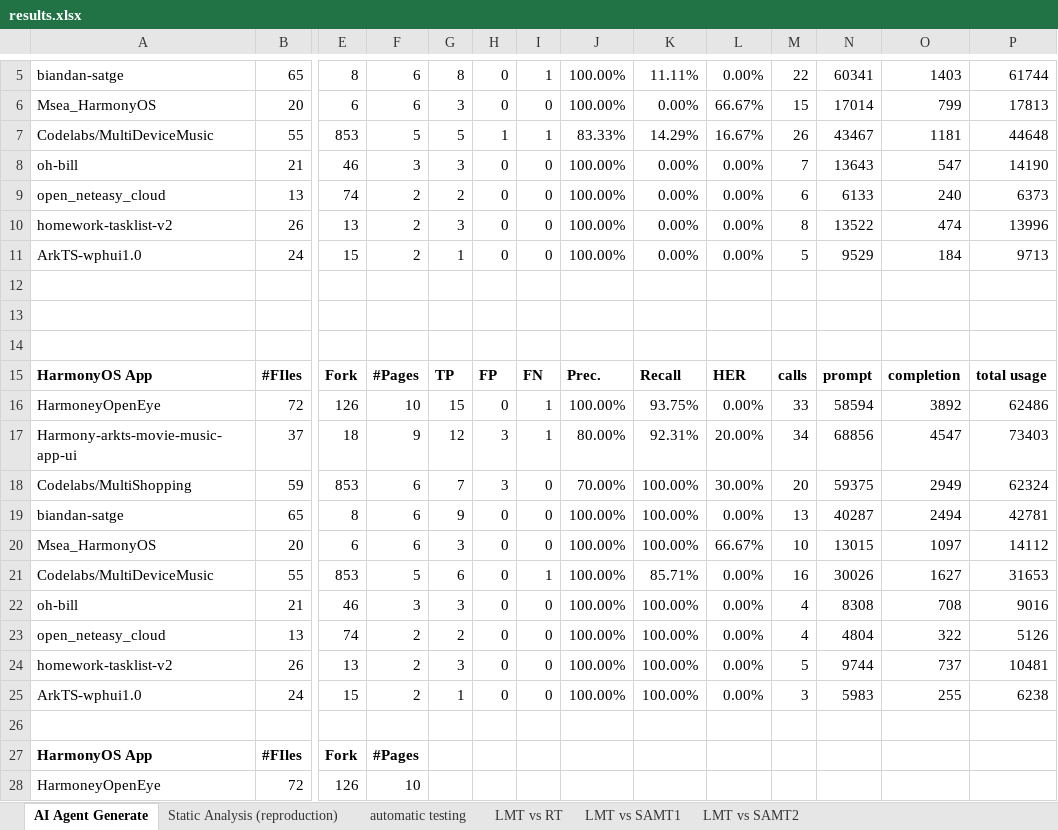
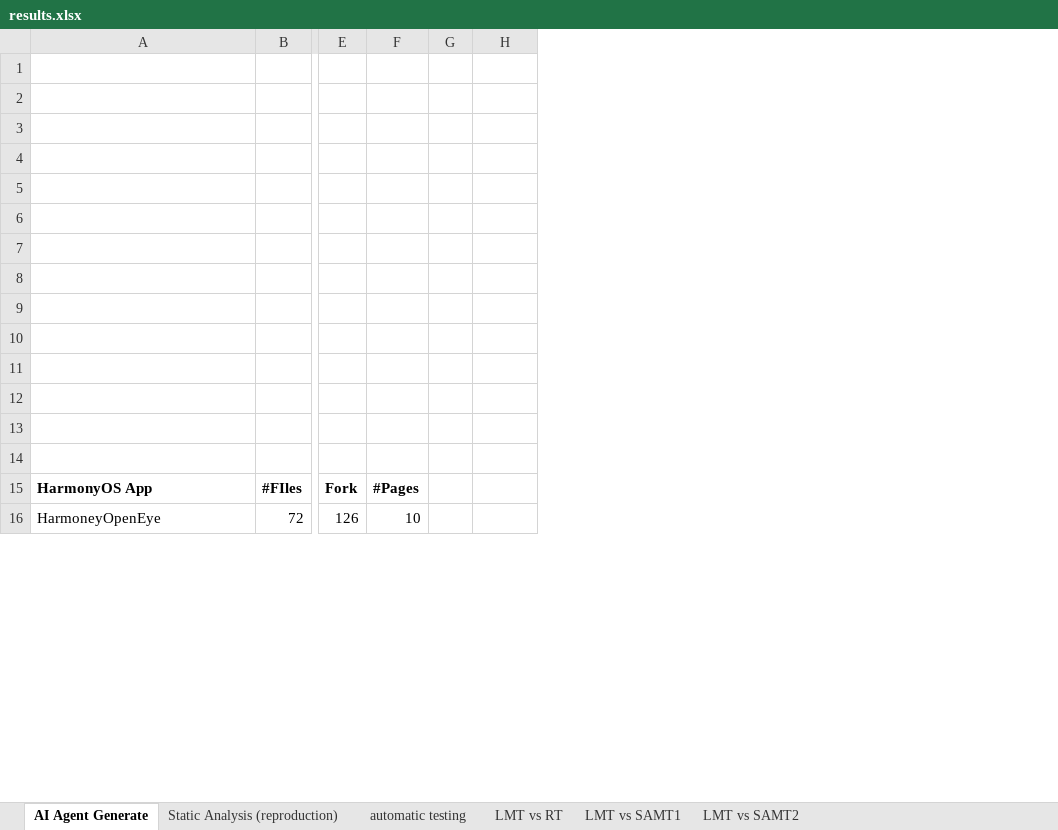
Before and after one commit to mollycai/harmony-ptg-llm-agent, an Excel workbook: data/results.xlsx, sheet AI Agent Generate, drawn as a sheet; only a part is shown, gaps mark what is left out; values as stored, in another font and other column widths than the file's, no borders; removed rows and columns are numbered as before the commit, all else as after; rows hold the shown columns only; the diff covers the shown part only; the diff names each change by its address in the sheet, - before the commit and + after, or states it on an @@ line.

```diff
--- a/data/results.xlsx (sheet AI Agent Generate)
+++ b/data/results.xlsx (sheet AI Agent Generate)
-column G, rows 15-24: TP | 15 | 12 | 7 | 9 | 3 | 6 | 3 | 2 | 3
-column I, rows 15-24: FN | 1 | 1 | 0 | 0 | 0 | 1 | 0 | 0 | 0
-column J, rows 15-24: Prec. | 100.00% | 80.00% | 70.00% | 100.00% | 100.00% | 100.00% | 100.00% | 100.00% | 100.00%
-column K, rows 15-24: Recall | 93.75% | 92.31% | 100.00% | 100.00% | 100.00% | 85.71% | 100.00% | 100.00% | 100.00%
-column M, rows 15-24: calls | 33 | 34 | 20 | 13 | 10 | 16 | 4 | 4 | 5
-column N, rows 15-24: prompt | 58594 | 68856 | 59375 | 40287 | 13015 | 30026 | 8308 | 4804 | 9744
-column O, rows 15-24: completion | 3892 | 4547 | 2949 | 2494 | 1097 | 1627 | 708 | 322 | 737
-column P, rows 15-24: total usage | 62486 | 73403 | 62324 | 42781 | 14112 | 31653 | 9016 | 5126 | 10481
-row 5: biandan-satge | 65 | 8 | 6 | 8 | 0 | 1 | 100.00% | 11.11% | 0.00% | 22 | 60341 | 1403 | 61744
-row 6: Msea_HarmonyOS | 20 | 6 | 6 | 3 | 0 | 0 | 100.00% | 0.00% | 66.67% | 15 | 17014 | 799 | 17813
-row 7: Codelabs/MultiDeviceMusic | 55 | 853 | 5 | 5 | 1 | 1 | 83.33% | 14.29% | 16.67% | 26 | 43467 | 1181 | 44648
-row 8: oh-bill | 21 | 46 | 3 | 3 | 0 | 0 | 100.00% | 0.00% | 0.00% | 7 | 13643 | 547 | 14190
-row 9: open_neteasy_cloud | 13 | 74 | 2 | 2 | 0 | 0 | 100.00% | 0.00% | 0.00% | 6 | 6133 | 240 | 6373
-row 10: homework-tasklist-v2 | 26 | 13 | 2 | 3 | 0 | 0 | 100.00% | 0.00% | 0.00% | 8 | 13522 | 474 | 13996
-row 11: ArkTS-wphui1.0 | 24 | 15 | 2 | 1 | 0 | 0 | 100.00% | 0.00% | 0.00% | 5 | 9529 | 184 | 9713
-row 4: HarmonyOS App | #FIles | Fork | #Pages | TP | FP | FN | Prec. | Recall | HER | calls | prompt | completion | total usage
+row 4: (empty)
-row 5: HarmoneyOpenEye | 72 | 126 | 10 | 15 | 0 | 1 | 100.00% | 93.75% | 0.00% | 33 | 58594 | 3892 | 62486
+row 5: (empty)
-row 6: Harmony-arkts-movie-music-app-ui | 37 | 18 | 9 | 12 | 3 | 1 | 80.00% | 92.31% | 20.00% | 34 | 68856 | 4547 | 73403
+row 6: (empty)
-row 7: Codelabs/MultiShopping | 59 | 853 | 6 | 7 | 3 | 0 | 70.00% | 100.00% | 30.00% | 20 | 59375 | 2949 | 62324
+row 7: (empty)
-row 8: biandan-satge | 65 | 8 | 6 | 9 | 0 | 0 | 100.00% | 100.00% | 0.00% | 13 | 40287 | 2494 | 42781
+row 8: (empty)
-row 9: Msea_HarmonyOS | 20 | 6 | 6 | 3 | 0 | 0 | 100.00% | 100.00% | 66.67% | 10 | 13015 | 1097 | 14112
+row 9: (empty)
-row 10: Codelabs/MultiDeviceMusic | 55 | 853 | 5 | 6 | 0 | 1 | 100.00% | 85.71% | 0.00% | 16 | 30026 | 1627 | 31653
+row 10: (empty)
-row 11: oh-bill | 21 | 46 | 3 | 3 | 0 | 0 | 100.00% | 100.00% | 0.00% | 4 | 8308 | 708 | 9016
+row 11: (empty)
-row 12: open_neteasy_cloud | 13 | 74 | 2 | 2 | 0 | 0 | 100.00% | 100.00% | 0.00% | 4 | 4804 | 322 | 5126
+row 12: (empty)
-row 13: homework-tasklist-v2 | 26 | 13 | 2 | 3 | 0 | 0 | 100.00% | 100.00% | 0.00% | 5 | 9744 | 737 | 10481
+row 13: (empty)
-row 25: ArkTS-wphui1.0 | 24 | 15 | 2 | 1 | 0 | 0 | 100.00% | 100.00% | 0.00% | 3 | 5983 | 255 | 6238
```
Also changed, not shown: 62 added rows, 15 removed rows, 1 moved row and 60 edited cells elsewhere in this sheet, sheet automatic testing, sheet Static Analysis (reproduction), sheet LMT vs RT, formulas that keep their value, 27 other files.
